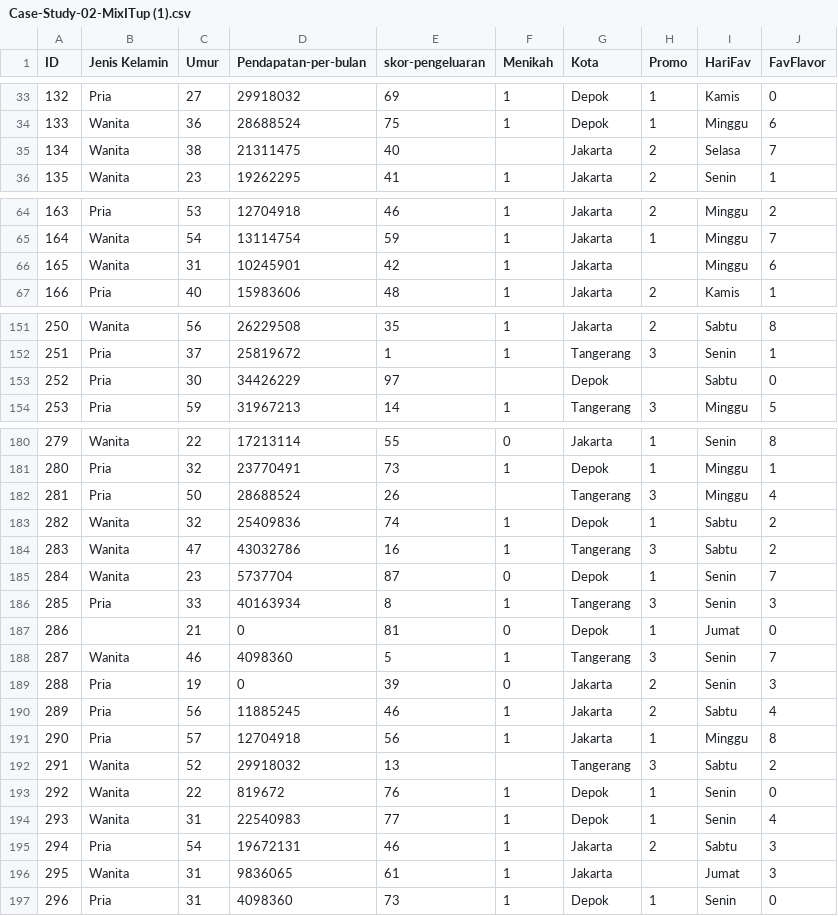
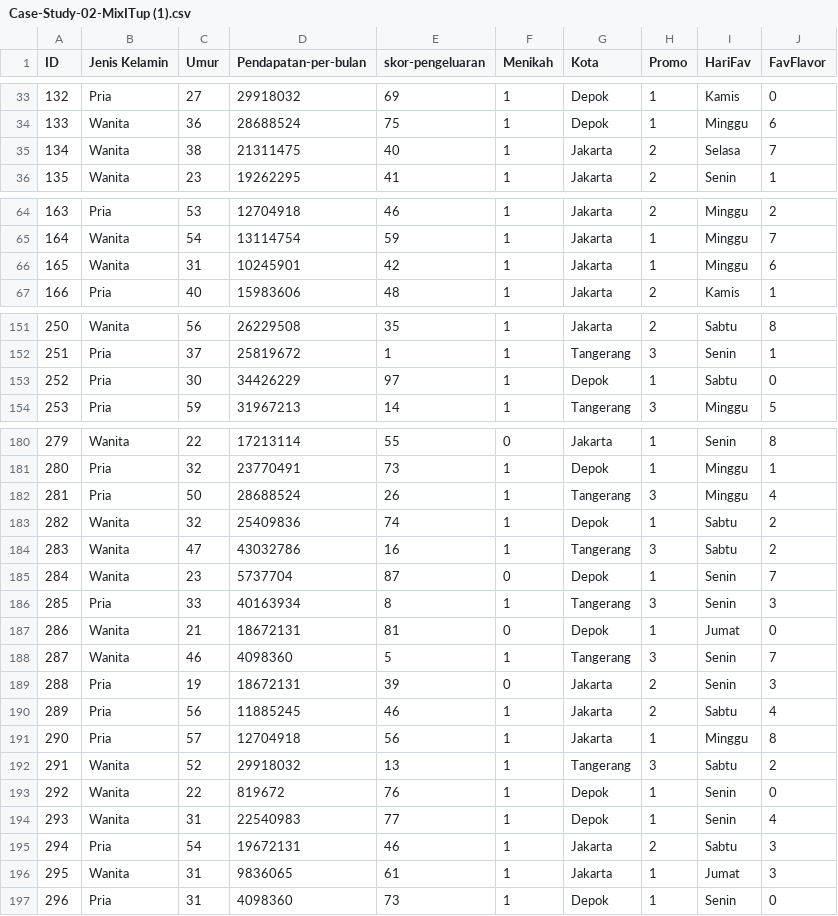
Before and after one commit to ilman79/Case-Study-02-Data-Mining-UIN-Ganjil-2022-Kelompok-1, a CSV file: Data/Case-Study-02-MixITup (1).csv, drawn as a sheet; only a part is shown, gaps mark what is left out; the diff covers the shown part only.

```diff
--- a/Data/Case-Study-02-MixITup (1).csv
+++ b/Data/Case-Study-02-MixITup (1).csv
@@ -34,3 +34,3 @@ ID,Jenis Kelamin,Umur,Pendapatan-per-bulan,skor-pengeluaran,Menikah,Kota,Promo,H
 133,Wanita,36,28688524,75,1,Depok,1,Minggu,6
-134,Wanita,38,21311475,40,,Jakarta,2,Selasa,7
+134,Wanita,38,21311475,40,1,Jakarta,2,Selasa,7
 135,Wanita,23,19262295,41,1,Jakarta,2,Senin,1
@@ -65,3 +65,3 @@ ID,Jenis Kelamin,Umur,Pendapatan-per-bulan,skor-pengeluaran,Menikah,Kota,Promo,H
 164,Wanita,54,13114754,59,1,Jakarta,1,Minggu,7
-165,Wanita,31,10245901,42,1,Jakarta,,Minggu,6
+165,Wanita,31,10245901,42,1,Jakarta,1,Minggu,6
 166,Pria,40,15983606,48,1,Jakarta,2,Kamis,1
@@ -152,3 +152,3 @@ ID,Jenis Kelamin,Umur,Pendapatan-per-bulan,skor-pengeluaran,Menikah,Kota,Promo,H
 251,Pria,37,25819672,1,1,Tangerang,3,Senin,1
-252,Pria,30,34426229,97, ,Depok,,Sabtu,0
+252,Pria,30,34426229,97,1,Depok,1,Sabtu,0
 253,Pria,59,31967213,14,1,Tangerang,3,Minggu,5
@@ -181,3 +181,3 @@ ID,Jenis Kelamin,Umur,Pendapatan-per-bulan,skor-pengeluaran,Menikah,Kota,Promo,H
 280,Pria,32,23770491,73,1,Depok,1,Minggu,1
-281,Pria,50,28688524,26,,Tangerang,3,Minggu,4
+281,Pria,50,28688524,26,1,Tangerang,3,Minggu,4
 282,Wanita,32,25409836,74,1,Depok,1,Sabtu,2
@@ -186,8 +186,8 @@ ID,Jenis Kelamin,Umur,Pendapatan-per-bulan,skor-pengeluaran,Menikah,Kota,Promo,H
 285,Pria,33,40163934,8,1,Tangerang,3,Senin,3
-286,,21,0,81,0,Depok,1,Jumat,0
+286,Wanita,21,18672131,81,0,Depok,1,Jumat,0
 287,Wanita,46,4098360,5,1,Tangerang,3,Senin,7
-288,Pria,19,0,39,0,Jakarta,2,Senin,3
+288,Pria,19,18672131,39,0,Jakarta,2,Senin,3
 289,Pria,56,11885245,46,1,Jakarta,2,Sabtu,4
 290,Pria,57,12704918,56,1,Jakarta,1,Minggu,8
-291,Wanita,52,29918032,13,,Tangerang,3,Sabtu,2
+291,Wanita,52,29918032,13,1,Tangerang,3,Sabtu,2
 292,Wanita,22,819672,76,1,Depok,1,Senin,0
@@ -195,3 +195,3 @@ ID,Jenis Kelamin,Umur,Pendapatan-per-bulan,skor-pengeluaran,Menikah,Kota,Promo,H
 294,Pria,54,19672131,46,1,Jakarta,2,Sabtu,3
-295,Wanita,31,9836065,61,1,Jakarta,,Jumat,3
+295,Wanita,31,9836065,61,1,Jakarta,1,Jumat,3
 296,Pria,31,4098360,73,1,Depok,1,Senin,0
```
Also changed, not shown: 19 edited cells elsewhere in this file.
